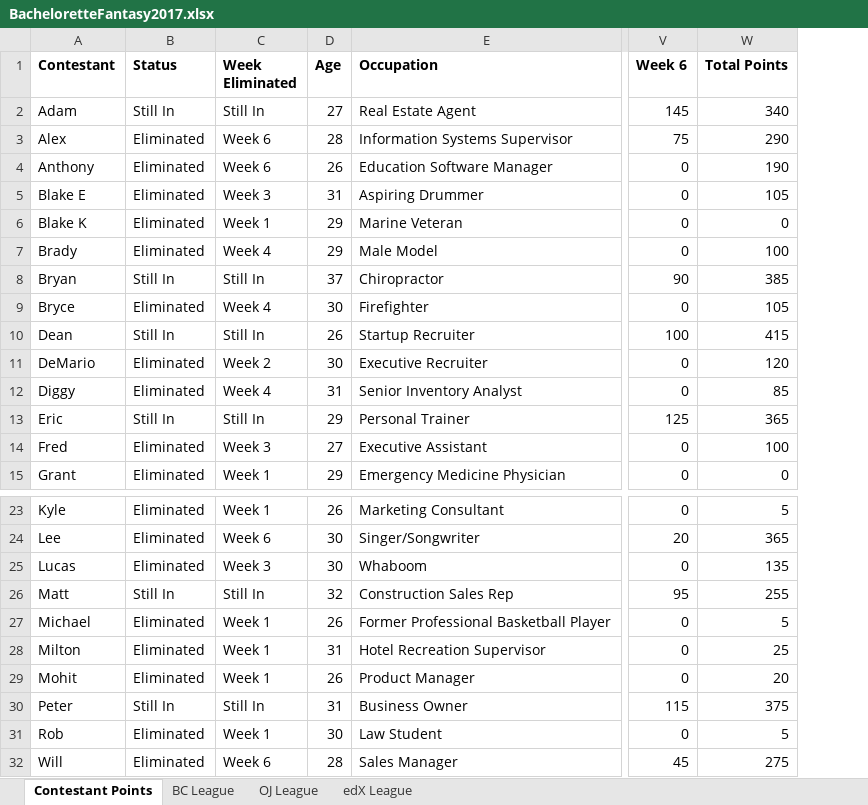
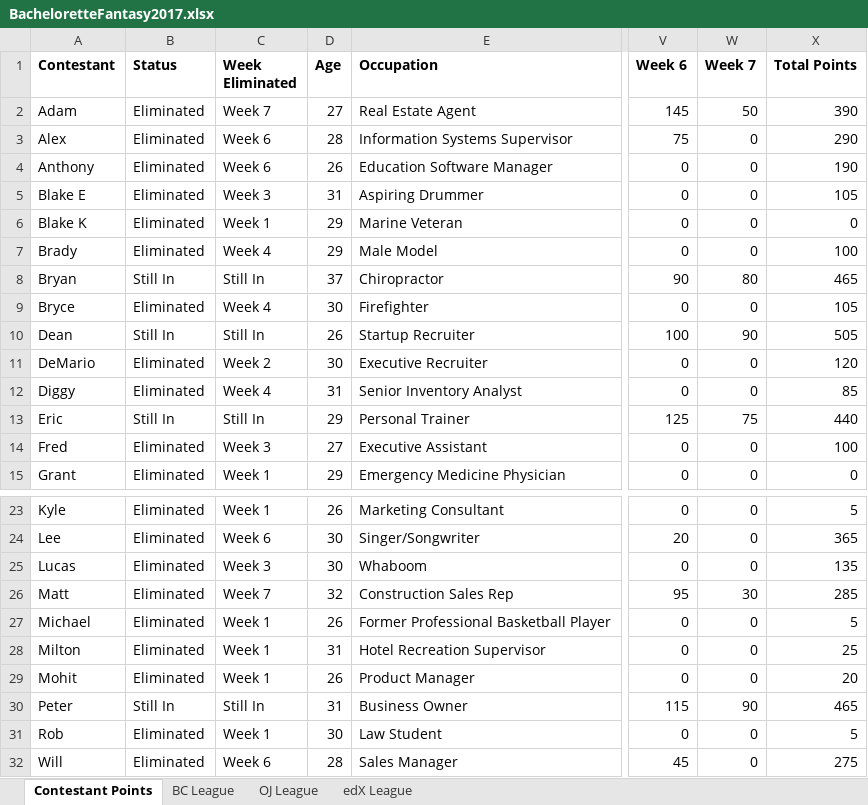
Before and after one commit to Changman126/Personal-Dashboards, an Excel workbook: 2017 Bachelorette Fantasy/BacheloretteFantasy2017.xlsx, sheet Contestant Points, drawn as a sheet; only a part is shown, gaps mark what is left out; values as stored, in another font and other column widths than the file's, no borders; addresses are those after the commit; the diff names each change by its address in the sheet, - before the commit and + after, or states it on an @@ line.

Commit message:
Week 7 Update

```diff
--- a/2017 Bachelorette Fantasy/BacheloretteFantasy2017.xlsx (sheet Contestant Points)
+++ b/2017 Bachelorette Fantasy/BacheloretteFantasy2017.xlsx (sheet Contestant Points)
+column W (Week 7), rows 2-15: 50 | 0 | 0 | 0 | 0 | 0 | 80 | 0 | 90 | 0 | 0 | 75 | 0 | 0; rows 23-32: 0 | 0 | 0 | 30 | 0 | 0 | 0 | 90 | 0 | 0
-B2 (Status): Still In
+B2 (Status): Eliminated
-C2 (Week Eliminated): Still In
+C2 (Week Eliminated): Week 7
-X2 (Total Points): 340
+X2 (Total Points): 390
-X8 (Total Points): 385
+X8 (Total Points): 465
-X10 (Total Points): 415
+X10 (Total Points): 505
-X13 (Total Points): 365
+X13 (Total Points): 440
-B26 (Status): Still In
+B26 (Status): Eliminated
-C26 (Week Eliminated): Still In
+C26 (Week Eliminated): Week 7
-X26 (Total Points): 255
+X26 (Total Points): 285
-X30 (Total Points): 375
+X30 (Total Points): 465
```
Also changed, not shown: sheet BC League, sheet edX League, sheet OJ League, formulas that keep their value, 1 other file.
